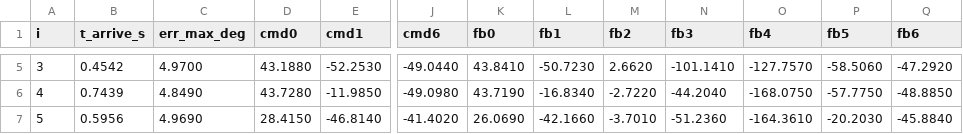
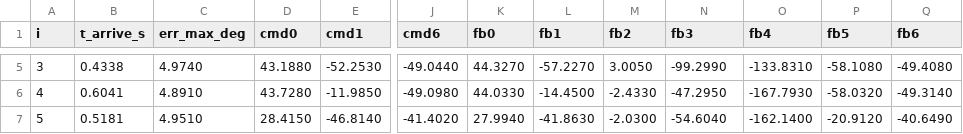
Before and after one commit to Cgxiaoxin/Skye_ROS_Bridge, a CSV file: pd_test/play_log.csv, drawn as a sheet; only a part is shown, gaps mark what is left out; the diff covers the shown part only; the diff names each change by its address in the sheet, - before the commit and + after, or states it on an @@ line.

```diff
--- a/pd_test/play_log.csv
+++ b/pd_test/play_log.csv
-B5 (t_arrive_s): 0.4542
+B5 (t_arrive_s): 0.4338
-C5 (err_max_deg): 4.9700
+C5 (err_max_deg): 4.9740
-K5 (fb0): 43.8410
+K5 (fb0): 44.3270
-L5 (fb1): -50.7230
+L5 (fb1): -57.2270
-M5 (fb2): 2.6620
+M5 (fb2): 3.0050
-N5 (fb3): -101.1410
+N5 (fb3): -99.2990
-O5 (fb4): -127.7570
+O5 (fb4): -133.8310
-P5 (fb5): -58.5060
+P5 (fb5): -58.1080
-Q5 (fb6): -47.2920
+Q5 (fb6): -49.4080
-B6 (t_arrive_s): 0.7439
+B6 (t_arrive_s): 0.6041
-C6 (err_max_deg): 4.8490
+C6 (err_max_deg): 4.8910
-K6 (fb0): 43.7190
+K6 (fb0): 44.0330
-L6 (fb1): -16.8340
+L6 (fb1): -14.4500
-M6 (fb2): -2.7220
+M6 (fb2): -2.4330
-N6 (fb3): -44.2040
+N6 (fb3): -47.2950
-O6 (fb4): -168.0750
+O6 (fb4): -167.7930
-P6 (fb5): -57.7750
+P6 (fb5): -58.0320
-Q6 (fb6): -48.8850
+Q6 (fb6): -49.3140
-B7 (t_arrive_s): 0.5956
+B7 (t_arrive_s): 0.5181
-C7 (err_max_deg): 4.9690
+C7 (err_max_deg): 4.9510
-K7 (fb0): 26.0690
+K7 (fb0): 27.9940
-L7 (fb1): -42.1660
+L7 (fb1): -41.8630
-M7 (fb2): -3.7010
+M7 (fb2): -2.0300
-N7 (fb3): -51.2360
+N7 (fb3): -54.6040
-O7 (fb4): -164.3610
+O7 (fb4): -162.1400
-P7 (fb5): -20.2030
+P7 (fb5): -20.9120
-Q7 (fb6): -45.8840
+Q7 (fb6): -40.6490
```
Also changed, not shown: 35 edited cells elsewhere in this file, 1 other file.
